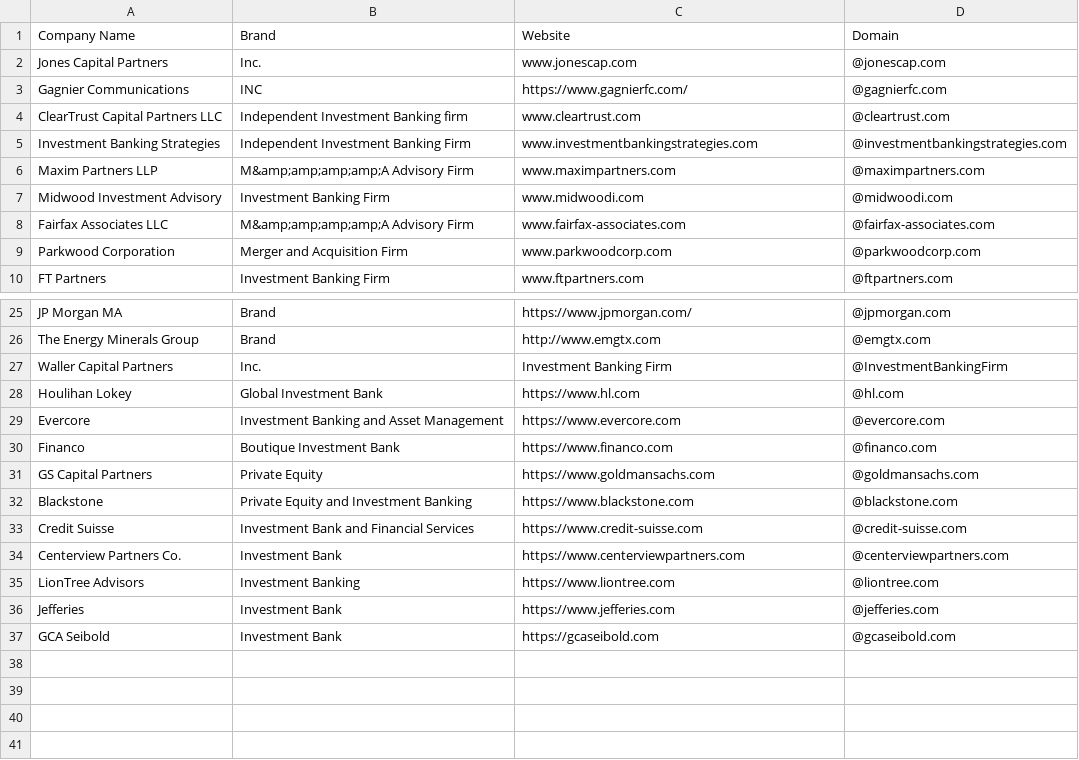
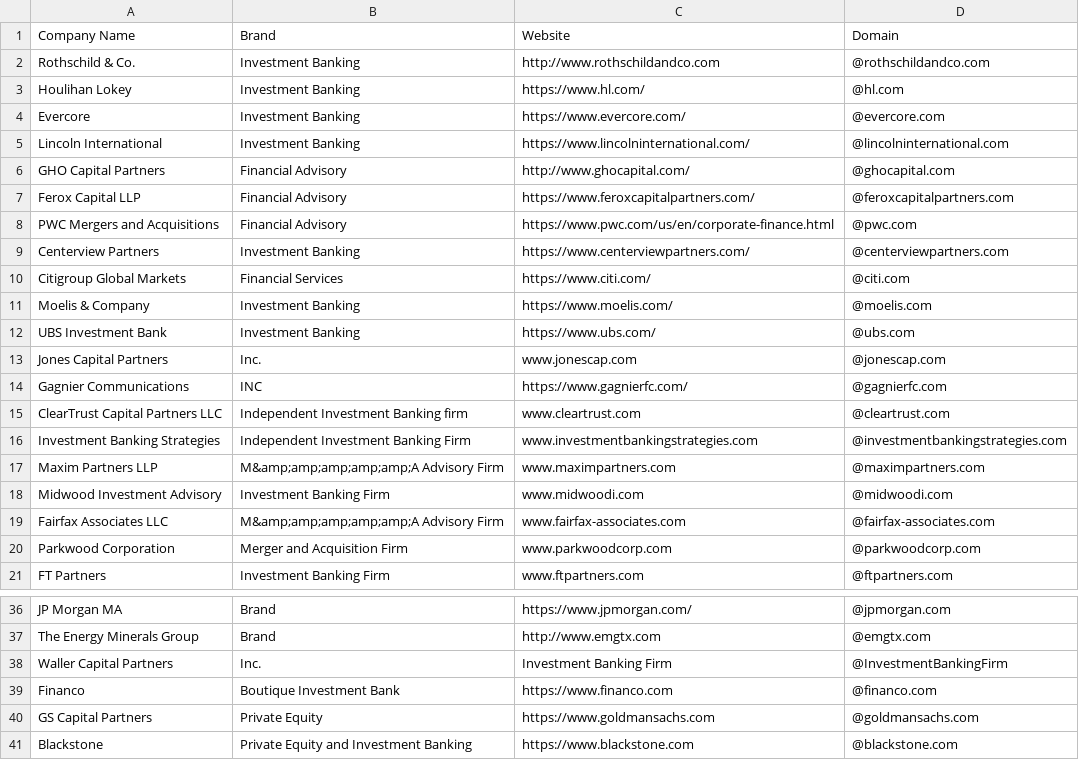
Before and after one commit to will-carrington/inconsistent_contacts, a CSV file: wac6er_file.csv, drawn as a sheet; only a part is shown, gaps mark what is left out; the shorter side is filled out with more unchanged rows.

Commit message:
Update file via API

```diff
--- a/wac6er_file.csv
+++ b/wac6er_file.csv
@@ -1,2 +1,13 @@
 Company Name,Brand,Website,Domain
+Rothschild & Co., Investment Banking, http://www.rothschildandco.com,@rothschildandco.com
+Houlihan Lokey, Investment Banking, https://www.hl.com/,@hl.com
+Evercore, Investment Banking, https://www.evercore.com/,@evercore.com
+Lincoln International, Investment Banking, https://www.lincolninternational.com/,@lincolninternational.com
+GHO Capital Partners, Financial Advisory, http://www.ghocapital.com/,@ghocapital.com
+Ferox Capital LLP, Financial Advisory, https://www.feroxcapitalpartners.com/,@feroxcapitalpartners.com
+PWC Mergers and Acquisitions, Financial Advisory, https://www.pwc.com/us/en/corporate-finance.html,@pwc.com
+Centerview Partners, Investment Banking, https://www.centerviewpartners.com/,@centerviewpartners.com
+Citigroup Global Markets, Financial Services, https://www.citi.com/,@citi.com
+Moelis & Company, Investment Banking, https://www.moelis.com/,@moelis.com
+UBS Investment Bank, Investment Banking, https://www.ubs.com/,@ubs.com
 Jones Capital Partners, Inc., www.jonescap.com,@jonescap.com
@@ -5,5 +16,5 @@ ClearTrust Capital Partners LLC, Independent Investment Banking firm, www.cleart
 Investment Banking Strategies, Independent Investment Banking Firm, www.investmentbankingstrategies.com,@investmentbankingstrategies.com
-Maxim Partners LLP, M&amp;amp;amp;amp;A Advisory Firm, www.maximpartners.com,@maximpartners.com
+Maxim Partners LLP, M&amp;amp;amp;amp;amp;A Advisory Firm, www.maximpartners.com,@maximpartners.com
 Midwood Investment  Advisory, Investment Banking Firm, www.midwoodi.com,@midwoodi.com
-Fairfax Associates LLC, M&amp;amp;amp;amp;A Advisory Firm, www.fairfax-associates.com,@fairfax-associates.com
+Fairfax Associates LLC, M&amp;amp;amp;amp;amp;A Advisory Firm, www.fairfax-associates.com,@fairfax-associates.com
 Parkwood Corporation, Merger and Acquisition Firm, www.parkwoodcorp.com,@parkwoodcorp.com
@@ -27,4 +38,2 @@ The Energy  Minerals Group, Brand, http://www.emgtx.com,@emgtx.com
 Waller Capital Partners, Inc., Investment Banking Firm,@InvestmentBankingFirm
-Houlihan Lokey, Global Investment Bank, https://www.hl.com ,@hl.com
-Evercore, Investment Banking and Asset Management, https://www.evercore.com,@evercore.com
 Financo, Boutique Investment Bank, https://www.financo.com,@financo.com
```
